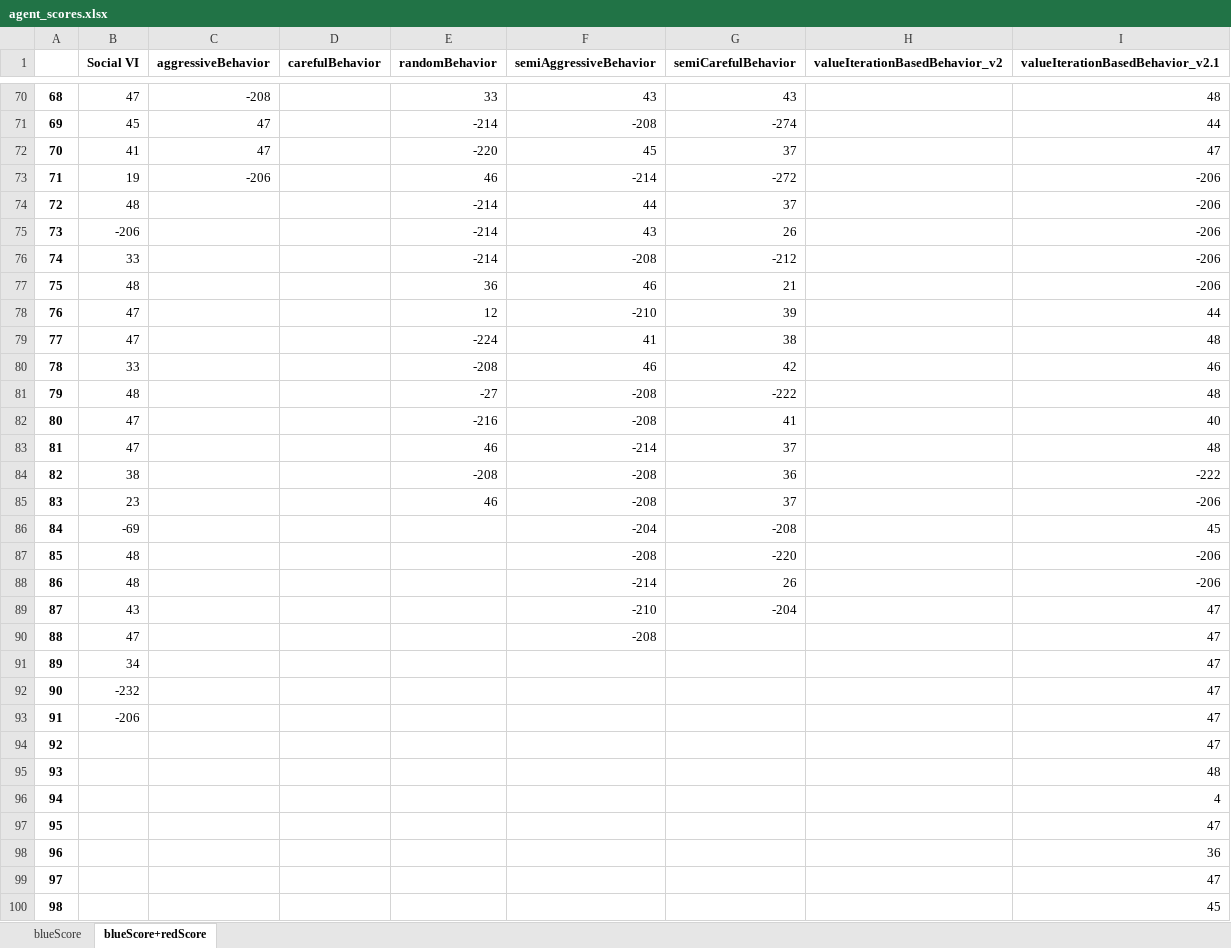
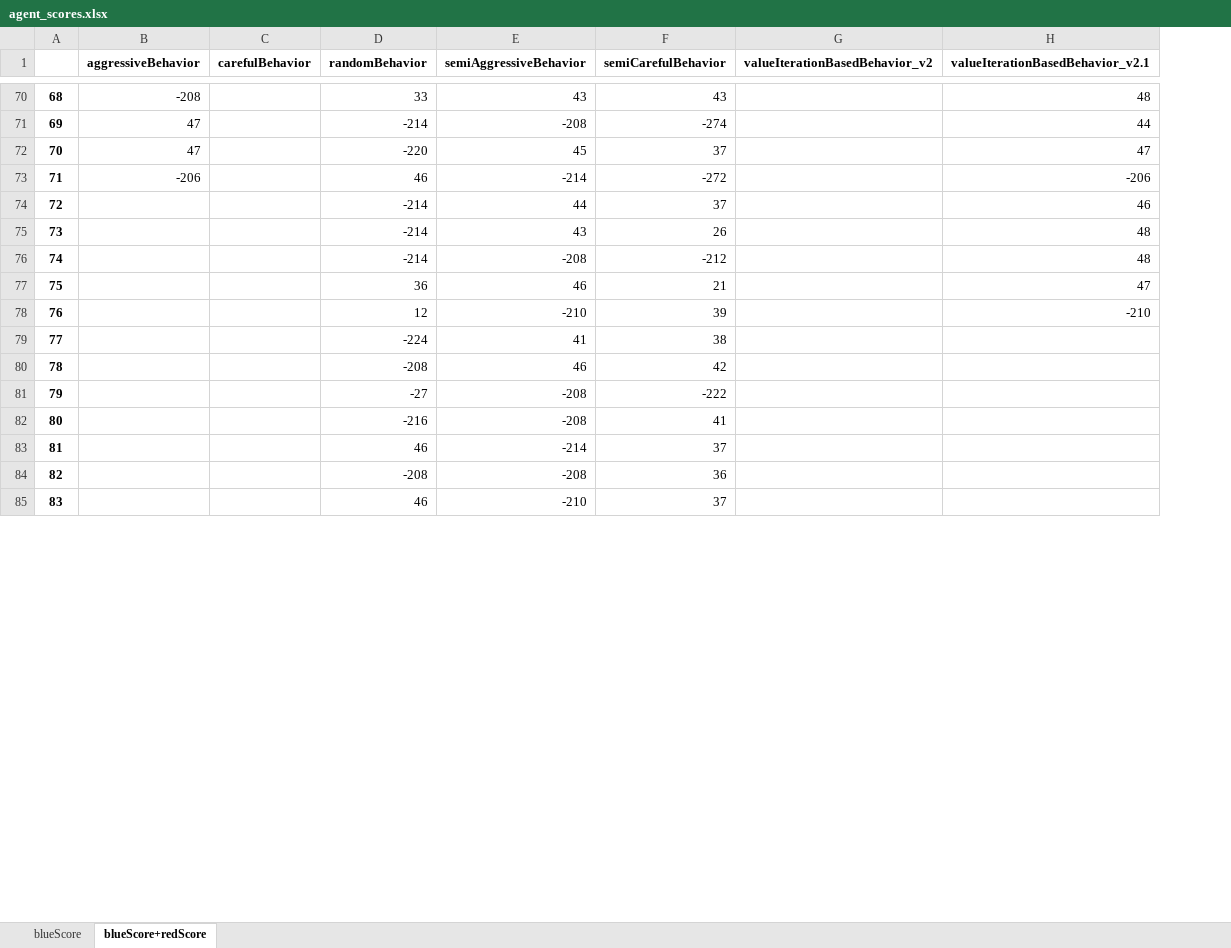
Before and after one commit to ido1Shapira/1.5roadGame, an Excel workbook: data/agent_scores.xlsx, sheet blueScore+redScore, drawn as a sheet; only a part is shown, gaps mark what is left out; values as stored, in another font and other column widths than the file's, no borders; removed rows and columns are numbered as before the commit, all else as after; the diff covers the shown part only; the diff names each change by its address in the sheet, - before the commit and + after, or states it on an @@ line.

Commit message:
new agent with beta=0.13

```diff
--- a/data/agent_scores.xlsx (sheet blueScore+redScore)
+++ b/data/agent_scores.xlsx (sheet blueScore+redScore)
-column B (Social VI), rows 70-85: 47 | 45 | 41 | 19 | 48 | -206 | 33 | 48 | 47 | 47 | 33 | 48 | 47 | 47 | 38 | 23
-H74 (valueIterationBasedBehavior_v2.1): -206
+H74 (valueIterationBasedBehavior_v2.1): 46
-H75:H76 (valueIterationBasedBehavior_v2.1): -206
+H75:H76 (valueIterationBasedBehavior_v2.1): 48
-H77 (valueIterationBasedBehavior_v2.1): -206
+H77 (valueIterationBasedBehavior_v2.1): 47
-H78 (valueIterationBasedBehavior_v2.1): 44
+H78 (valueIterationBasedBehavior_v2.1): -210
-H79 (valueIterationBasedBehavior_v2.1): 48
+H79 (valueIterationBasedBehavior_v2.1): (empty)
-H80 (valueIterationBasedBehavior_v2.1): 46
+H80 (valueIterationBasedBehavior_v2.1): (empty)
-H81 (valueIterationBasedBehavior_v2.1): 48
+H81 (valueIterationBasedBehavior_v2.1): (empty)
-H82 (valueIterationBasedBehavior_v2.1): 40
+H82 (valueIterationBasedBehavior_v2.1): (empty)
-H83 (valueIterationBasedBehavior_v2.1): 48
+H83 (valueIterationBasedBehavior_v2.1): (empty)
-H84 (valueIterationBasedBehavior_v2.1): -222
+H84 (valueIterationBasedBehavior_v2.1): (empty)
-E85 (semiAggressiveBehavior): -208
+E85 (semiAggressiveBehavior): -210
-H85 (valueIterationBasedBehavior_v2.1): -206
+H85 (valueIterationBasedBehavior_v2.1): (empty)
-row 86: 84 | -69 |  |  |  | -204 | -208 |  | 45
-row 87: 85 | 48 |  |  |  | -208 | -220 |  | -206
-row 88: 86 | 48 |  |  |  | -214 | 26 |  | -206
-row 89: 87 | 43 |  |  |  | -210 | -204 |  | 47
-row 90: 88 | 47 |  |  |  | -208 |  |  | 47
-row 91: 89 | 34 |  |  |  |  |  |  | 47
-row 92: 90 | -232 |  |  |  |  |  |  | 47
-row 93: 91 | -206 |  |  |  |  |  |  | 47
-row 94: 92 |  |  |  |  |  |  |  | 47
-row 95: 93 |  |  |  |  |  |  |  | 48
-row 96: 94 |  |  |  |  |  |  |  | 4
-row 97: 95 |  |  |  |  |  |  |  | 47
-row 98: 96 |  |  |  |  |  |  |  | 36
-row 99: 97 |  |  |  |  |  |  |  | 47
-row 100: 98 |  |  |  |  |  |  |  | 45
```
Also changed, not shown: 6 added rows, 5 removed rows and 5 edited cells elsewhere in this sheet, sheet blueScore, 3 other files.
